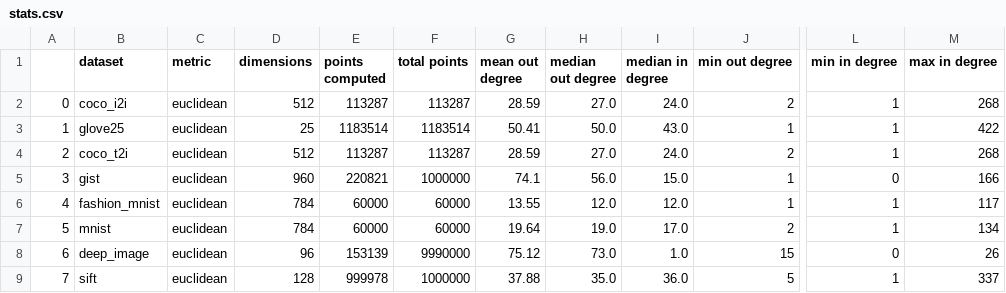
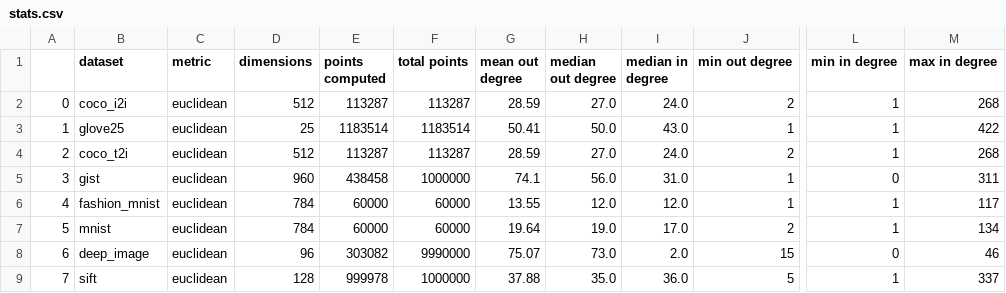
Before and after one commit to PratyushAvi/navigable-graphs, a CSV file: stats.csv, drawn as a sheet; only a part is shown, gaps mark what is left out; the diff names each change by its address in the sheet, - before the commit and + after, or states it on an @@ line.

Commit message:
updated stats

```diff
--- a/stats.csv
+++ b/stats.csv
-E5 (points computed): 220821
+E5 (points computed): 438458
-I5 (median in degree): 15.0
+I5 (median in degree): 31.0
-M5 (max in degree): 166
+M5 (max in degree): 311
-E8 (points computed): 153139
+E8 (points computed): 303082
-G8 (mean out degree): 75.12
+G8 (mean out degree): 75.07
-I8 (median in degree): 1.0
+I8 (median in degree): 2.0
-M8 (max in degree): 26
+M8 (max in degree): 46
```
Also changed, not shown: datasets.csv, 6 other files.
